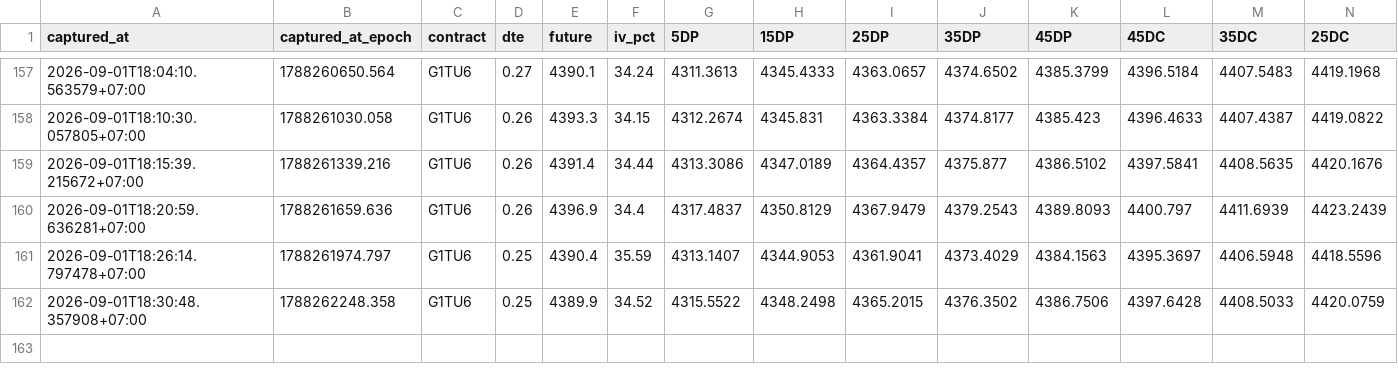
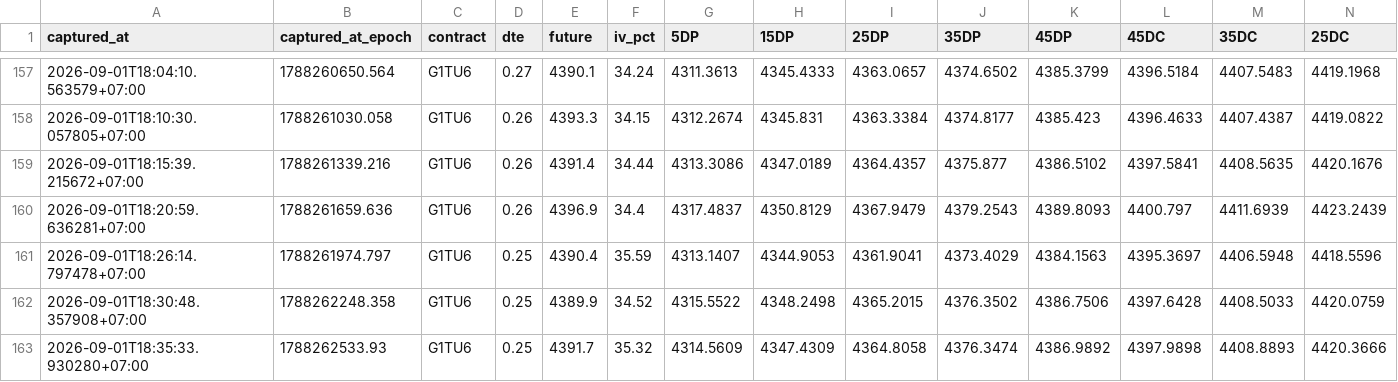
Before and after one commit to halfofmylifez-byte/RichSilverRichGold, a CSV file: deltas/2026-09-01.csv, drawn as a sheet; only a part is shown, gaps mark what is left out; rows hold the shown columns only; the diff names each change by its address in the sheet, - before the commit and + after, or states it on an @@ line.

Commit message:
Data Sync : 9/1/2026, 6:35:33 PM

```diff
--- a/deltas/2026-09-01.csv
+++ b/deltas/2026-09-01.csv
+row 163: 2026-09-01T18:35:33.930280+07:00 | 1788262533.93 | G1TU6 | 0.25 | 4391.7 | 35.32 | 4314.5609 | 4347.4309 | 4364.8058 | 4376.3474 | 4386.9892 | 4397.9898 | 4408.8893 | 4420.3666
```
Also changed, not shown: deltas/2026-09-01_next.csv, 9 other files.
